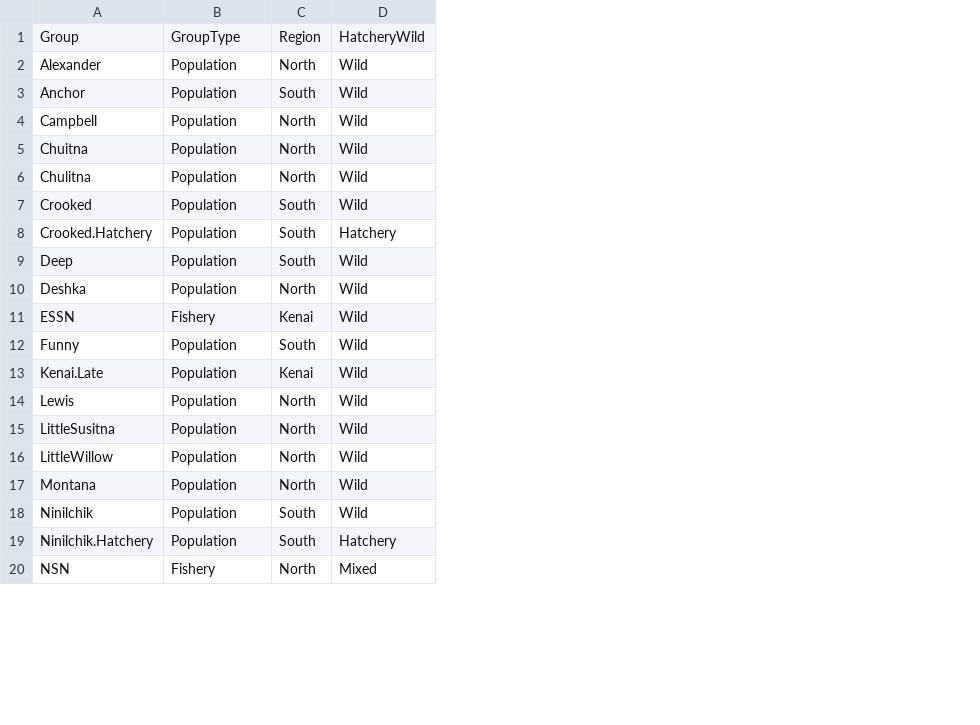
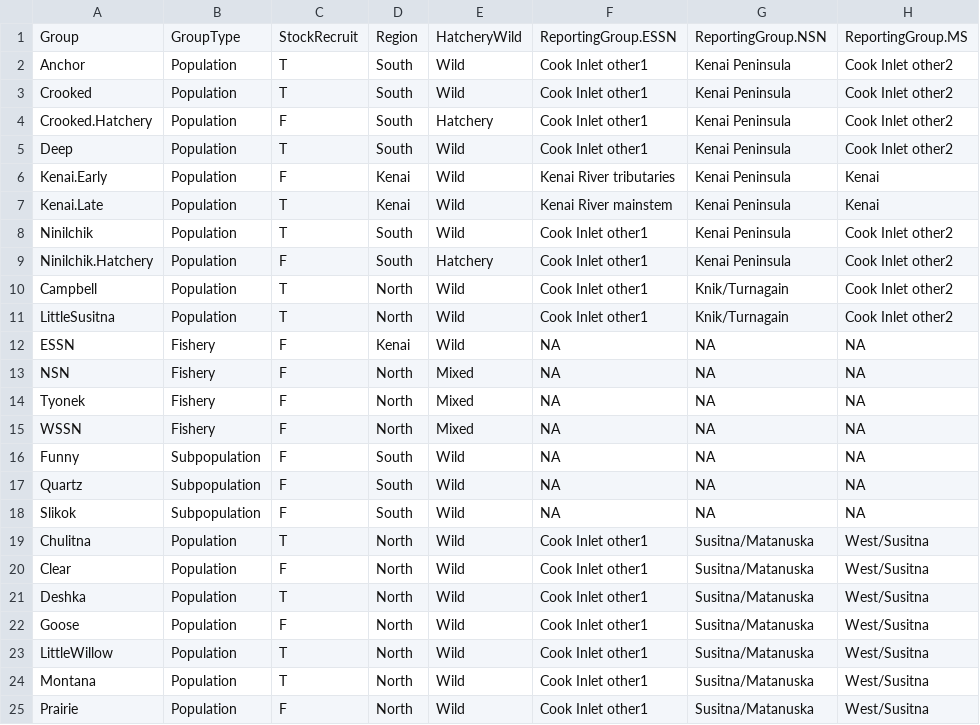
Before and after one commit to curryc2/Cook_Inlet_Chinook, a CSV file: data/Sites.csv, drawn as a sheet; only a part is shown; removed rows and columns are numbered as before the commit, all else as after; the diff covers the shown part only; the diff names each change by its address in the sheet, - before the commit and + after, or states it on an @@ line.

Commit message:
Updated run reconstructions to include mixed-stock harvest

```diff
--- a/data/Sites.csv
+++ b/data/Sites.csv
+column C, rows 1-5: StockRecruit | T | T | F | T; rows 21-25: T | F | T | T | F
+column F, rows 1-5: ReportingGroup.ESSN | Cook Inlet other1 | Cook Inlet other1 | Cook Inlet other1 | Cook Inlet other1; rows 21-25: all Cook Inlet other1
+column G, rows 1-5: ReportingGroup.NSN | Kenai Peninsula | Kenai Peninsula | Kenai Peninsula | Kenai Peninsula; rows 21-25: all Susitna/Matanuska
+column H, rows 1-5: ReportingGroup.MS | Cook Inlet other2 | Cook Inlet other2 | Cook Inlet other2 | Cook Inlet other2; rows 21-25: all West/Susitna
@@ row 2 moved to row 28: Alexander @@
-row 5: Chuitna | Population | North | Wild
+row 6: Kenai.Early | Population | F | Kenai | Wild | Kenai River tributaries | Kenai Peninsula | Kenai
@@ row 13 moved to row 7: Kenai.Late @@
+row 8: Ninilchik | Population | T | South | Wild | Cook Inlet other1 | Kenai Peninsula | Cook Inlet other2
@@ row 19 moved to row 9: Ninilchik.Hatchery @@
@@ row 4 moved to row 10: Campbell @@
@@ row 15 moved to row 11: LittleSusitna @@
@@ row 11 moved to row 12: ESSN @@
@@ row 20 moved to row 13: NSN @@
@@ row 24 moved to row 14: Tyonek @@
@@ row 26 moved to row 15: WSSN @@
+row 16: Funny | Subpopulation | F | South | Wild | NA | NA | NA
+row 17: Quartz | Subpopulation | F | South | Wild | NA | NA | NA
+row 18: Slikok | Subpopulation | F | South | Wild | NA | NA | NA
@@ row 6 moved to row 19: Chulitna @@
+row 20: Clear | Population | F | North | Wild | Cook Inlet other1 | Susitna/Matanuska | West/Susitna
-row 12: Funny | Population | South | Wild
-A22: Lewis
+A22: Goose
-A25: Ninilchik
+A25: Prairie
-D25: South
+D25: North
```
Also changed, not shown: 4 added rows, 1 moved row and 4 edited cells elsewhere in this file, data/Kenai.csv, data/MixedStockAnalysis.csv, 39 other files.
